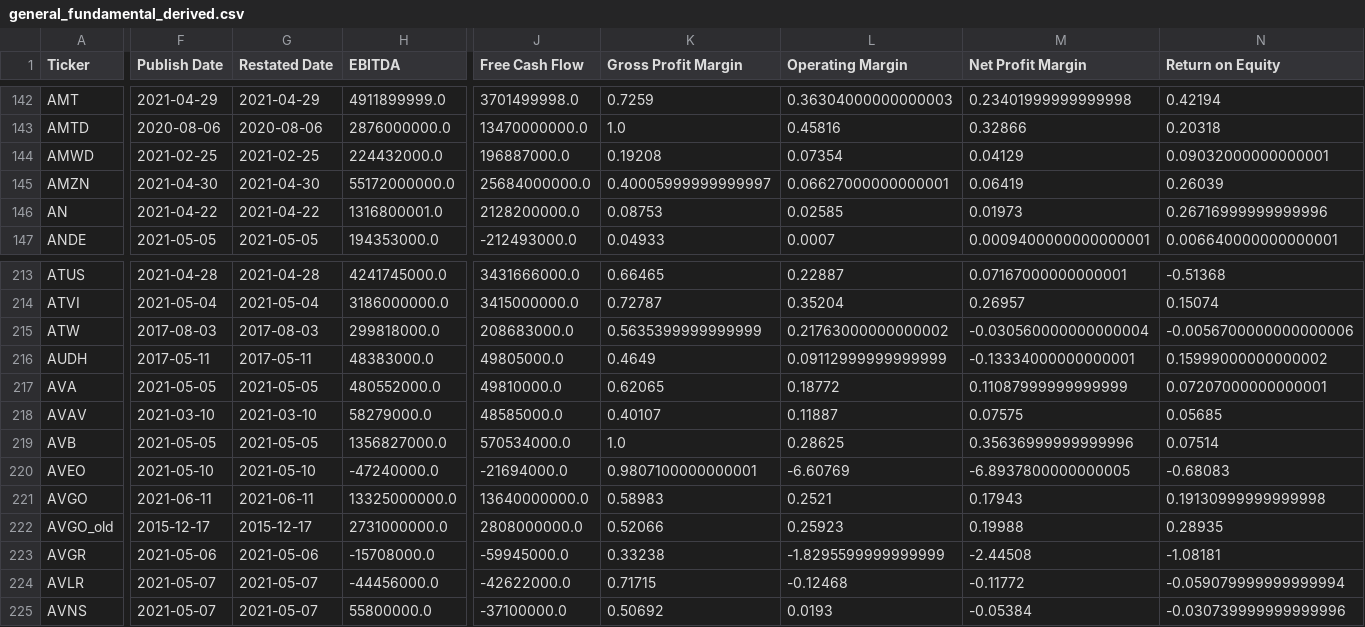
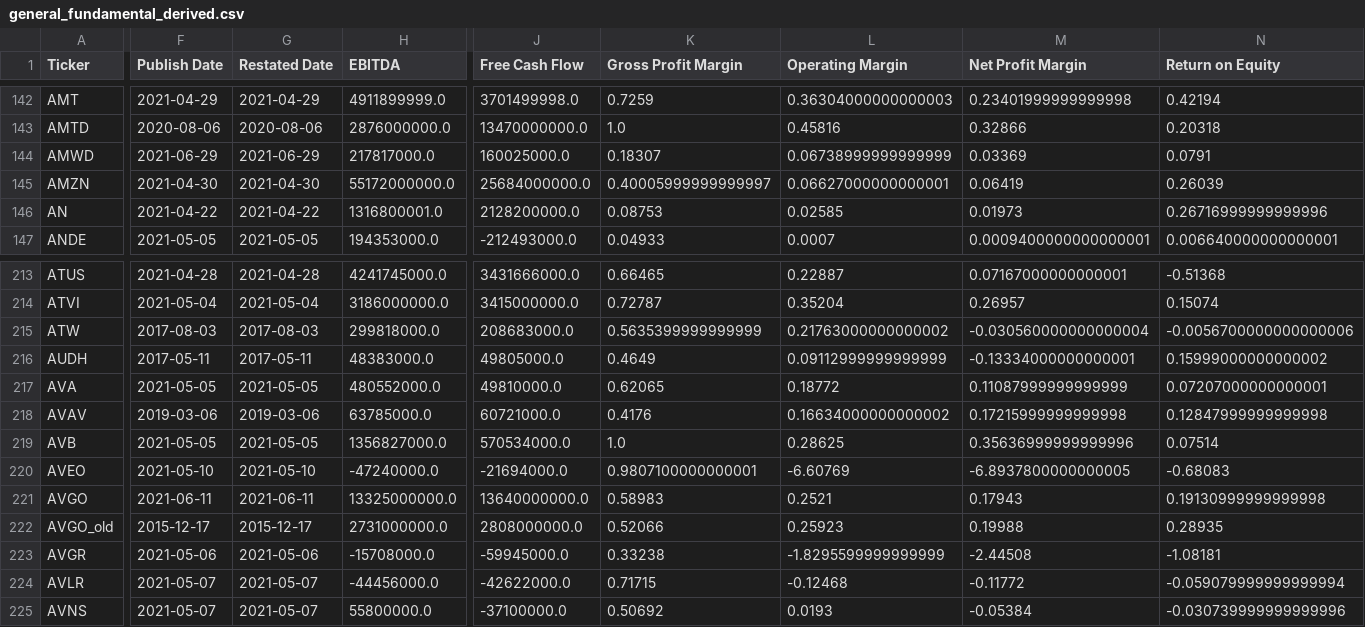
Before and after one commit to gardnmi/fundamental-stock-prediction, a CSV file: data/general_fundamental_derived.csv, drawn as a sheet; only a part is shown, gaps mark what is left out; the diff covers the shown part only; the diff names each change by its address in the sheet, - before the commit and + after, or states it on an @@ line.

```diff
--- a/data/general_fundamental_derived.csv
+++ b/data/general_fundamental_derived.csv
-F144 (Publish Date): 2021-02-25
+F144 (Publish Date): 2021-06-29
-G144 (Restated Date): 2021-02-25
+G144 (Restated Date): 2021-06-29
-H144 (EBITDA): 224432000.0
+H144 (EBITDA): 217817000.0
-J144 (Free Cash Flow): 196887000.0
+J144 (Free Cash Flow): 160025000.0
-K144 (Gross Profit Margin): 0.19208
+K144 (Gross Profit Margin): 0.18307
-L144 (Operating Margin): 0.07354
+L144 (Operating Margin): 0.06738999999999999
-M144 (Net Profit Margin): 0.04129
+M144 (Net Profit Margin): 0.03369
-N144 (Return on Equity): 0.09032000000000001
+N144 (Return on Equity): 0.0791
-F218 (Publish Date): 2021-03-10
+F218 (Publish Date): 2019-03-06
-G218 (Restated Date): 2021-03-10
+G218 (Restated Date): 2019-03-06
-H218 (EBITDA): 58279000.0
+H218 (EBITDA): 63785000.0
-J218 (Free Cash Flow): 48585000.0
+J218 (Free Cash Flow): 60721000.0
-K218 (Gross Profit Margin): 0.40107
+K218 (Gross Profit Margin): 0.4176
-L218 (Operating Margin): 0.11887
+L218 (Operating Margin): 0.16634000000000002
-M218 (Net Profit Margin): 0.07575
+M218 (Net Profit Margin): 0.17215999999999998
-N218 (Return on Equity): 0.05685
+N218 (Return on Equity): 0.12847999999999998
```
Also changed, not shown: 1 removed row and 89 edited cells elsewhere in this file, data/banks_predictions.csv, data/general_balance.csv, 14 other files.
